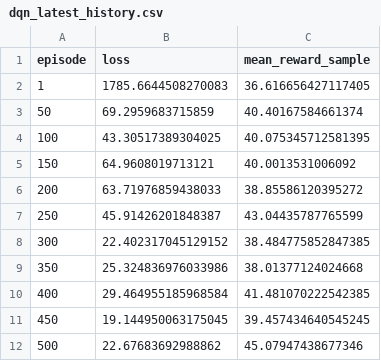
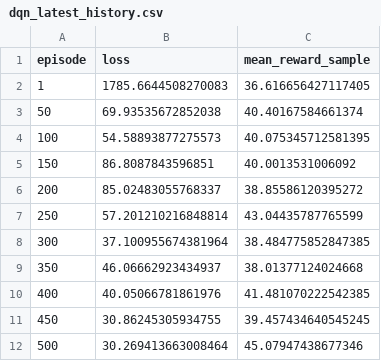
Before and after one commit to SeohoKim02/bad_inventory_simulator, a CSV file: dqn_artifacts/dqn_latest_history.csv, drawn as a sheet.

Commit message:
Save DQN training artifacts

```diff
--- a/dqn_artifacts/dqn_latest_history.csv
+++ b/dqn_artifacts/dqn_latest_history.csv
@@ -2,11 +2,11 @@
 1,1785.6644508270083,36.616656427117405
-50,69.2959683715859,40.40167584661374
-100,43.30517389304025,40.075345712581395
-150,64.9608019713121,40.0013531006092
-200,63.71976859438033,38.85586120395272
-250,45.91426201848387,43.04435787765599
-300,22.402317045129152,38.484775852847385
-350,25.324836976033986,38.01377124024668
-400,29.464955185968584,41.481070222542385
-450,19.144950063175045,39.457434640545245
-500,22.67683692988862,45.07947438677346
+50,69.93535672852038,40.40167584661374
+100,54.58893877275573,40.075345712581395
+150,86.8087843596851,40.0013531006092
+200,85.02483055768337,38.85586120395272
+250,57.201210216848814,43.04435787765599
+300,37.100955674381964,38.484775852847385
+350,46.06662923434937,38.01377124024668
+400,40.05066781861976,41.481070222542385
+450,30.86245305934755,39.457434640545245
+500,30.269413663008464,45.07947438677346
```
